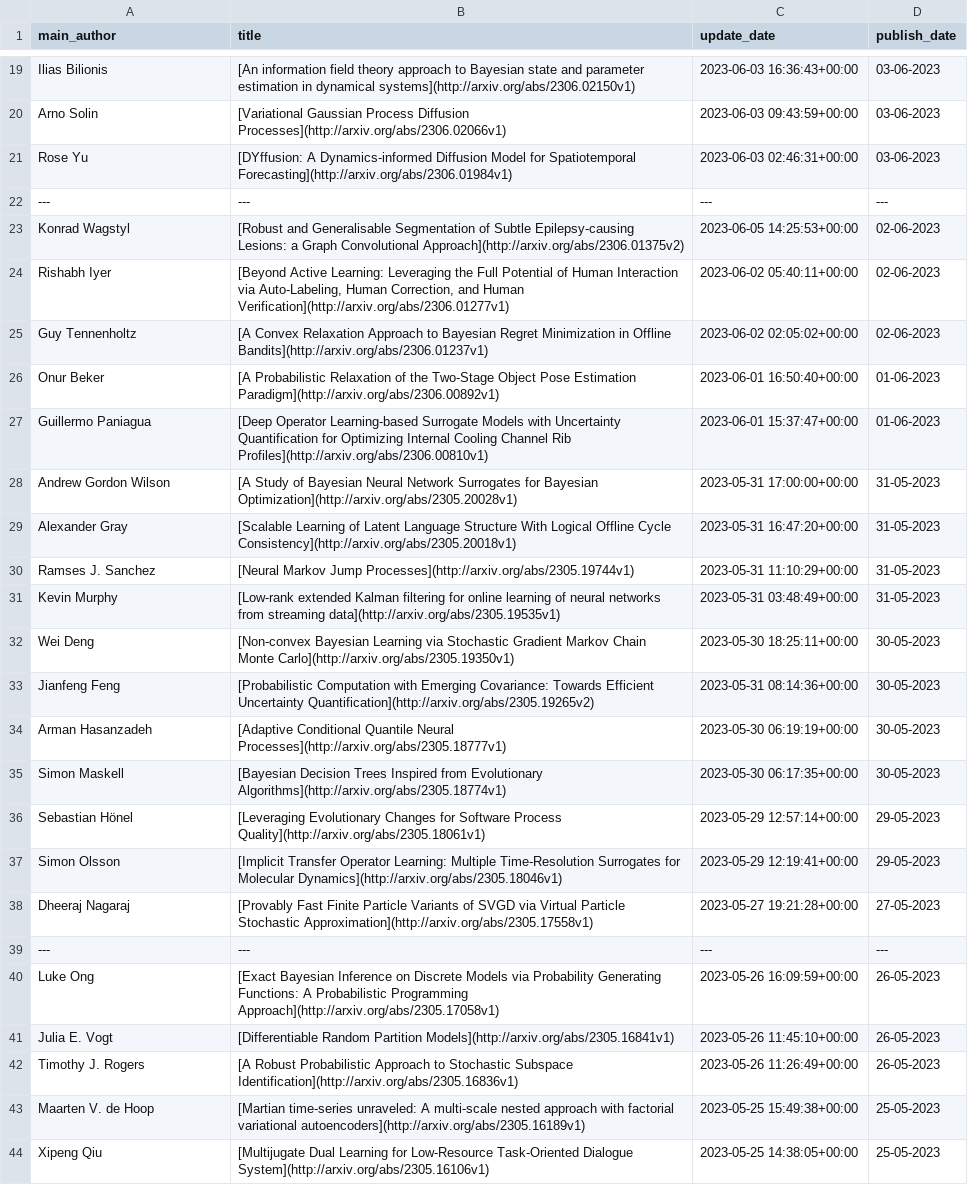
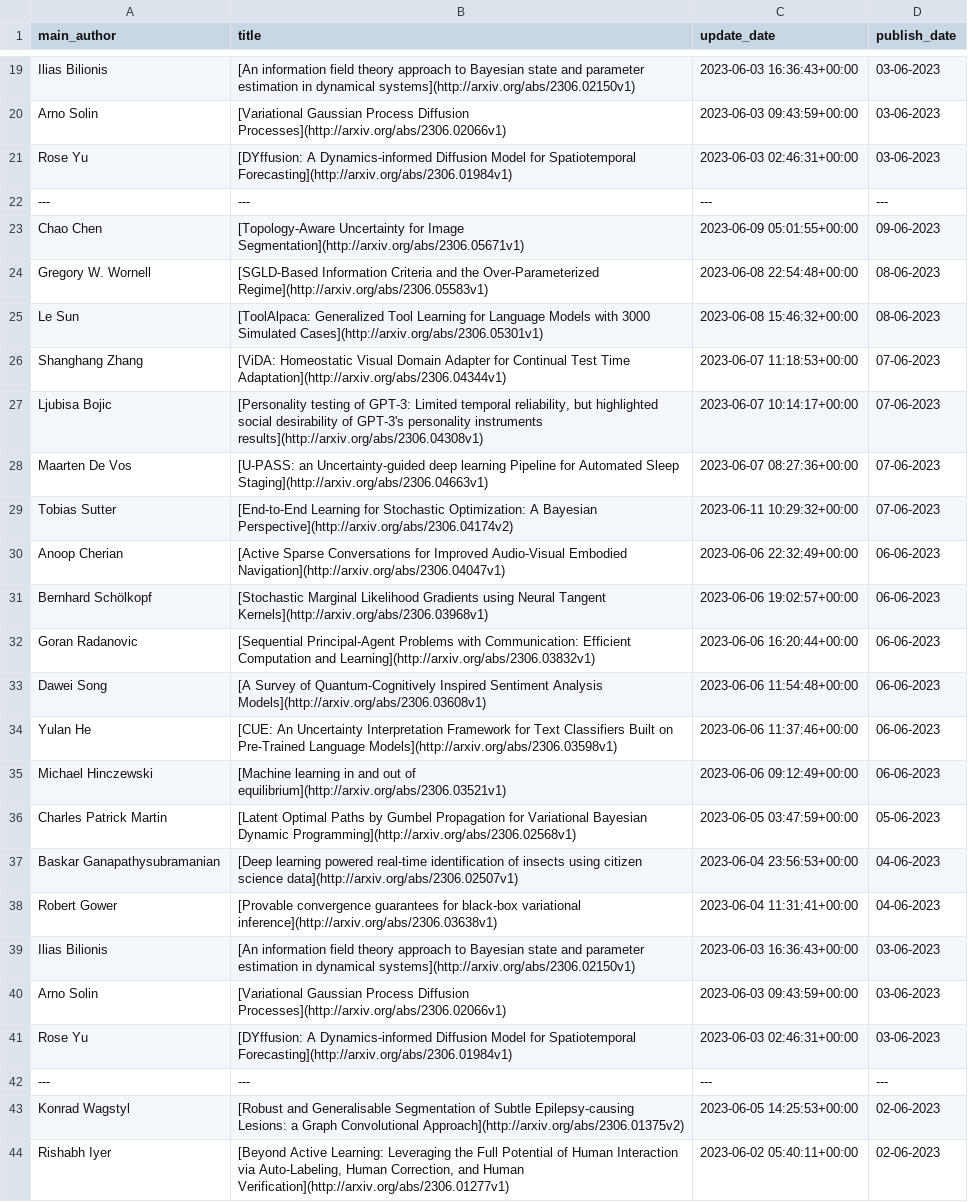
Before and after one commit to egstatsml/arxivsearch, a CSV file: mcmc/readme_df.csv, drawn as a sheet; only a part is shown, gaps mark what is left out; the shorter side is filled out with more unchanged rows.

```diff
--- a/mcmc/readme_df.csv
+++ b/mcmc/readme_df.csv
@@ -22,2 +22,22 @@ Rose Yu|[DYffusion: A Dynamics-informed Diffusion Model for Spatiotemporal   For
 ---|---|---|---
+Chao Chen|[Topology-Aware Uncertainty for Image Segmentation](http://arxiv.org/abs/2306.05671v1)|2023-06-09 05:01:55+00:00|09-06-2023
+Gregory W. Wornell|[SGLD-Based Information Criteria and the Over-Parameterized Regime](http://arxiv.org/abs/2306.05583v1)|2023-06-08 22:54:48+00:00|08-06-2023
+Le Sun|[ToolAlpaca: Generalized Tool Learning for Language Models with 3000   Simulated Cases](http://arxiv.org/abs/2306.05301v1)|2023-06-08 15:46:32+00:00|08-06-2023
+Shanghang Zhang|[ViDA: Homeostatic Visual Domain Adapter for Continual Test Time   Adaptation](http://arxiv.org/abs/2306.04344v1)|2023-06-07 11:18:53+00:00|07-06-2023
+Ljubisa Bojic|[Personality testing of GPT-3: Limited temporal reliability, but   highlighted social desirability of GPT-3's personality instruments results](http://arxiv.org/abs/2306.04308v1)|2023-06-07 10:14:17+00:00|07-06-2023
+Maarten De Vos|[U-PASS: an Uncertainty-guided deep learning Pipeline for Automated Sleep   Staging](http://arxiv.org/abs/2306.04663v1)|2023-06-07 08:27:36+00:00|07-06-2023
+Tobias Sutter|[End-to-End Learning for Stochastic Optimization: A Bayesian Perspective](http://arxiv.org/abs/2306.04174v2)|2023-06-11 10:29:32+00:00|07-06-2023
+Anoop Cherian|[Active Sparse Conversations for Improved Audio-Visual Embodied   Navigation](http://arxiv.org/abs/2306.04047v1)|2023-06-06 22:32:49+00:00|06-06-2023
+Bernhard Schölkopf|[Stochastic Marginal Likelihood Gradients using Neural Tangent Kernels](http://arxiv.org/abs/2306.03968v1)|2023-06-06 19:02:57+00:00|06-06-2023
+Goran Radanovic|[Sequential Principal-Agent Problems with Communication: Efficient   Computation and Learning](http://arxiv.org/abs/2306.03832v1)|2023-06-06 16:20:44+00:00|06-06-2023
+Dawei Song|[A Survey of Quantum-Cognitively Inspired Sentiment Analysis Models](http://arxiv.org/abs/2306.03608v1)|2023-06-06 11:54:48+00:00|06-06-2023
+Yulan He|[CUE: An Uncertainty Interpretation Framework for Text Classifiers Built   on Pre-Trained Language Models](http://arxiv.org/abs/2306.03598v1)|2023-06-06 11:37:46+00:00|06-06-2023
+Michael Hinczewski|[Machine learning in and out of equilibrium](http://arxiv.org/abs/2306.03521v1)|2023-06-06 09:12:49+00:00|06-06-2023
+Charles Patrick Martin|[Latent Optimal Paths by Gumbel Propagation for Variational Bayesian   Dynamic Programming](http://arxiv.org/abs/2306.02568v1)|2023-06-05 03:47:59+00:00|05-06-2023
+Baskar Ganapathysubramanian|[Deep learning powered real-time identification of insects using citizen   science data](http://arxiv.org/abs/2306.02507v1)|2023-06-04 23:56:53+00:00|04-06-2023
+Robert Gower|[Provable convergence guarantees for black-box variational inference](http://arxiv.org/abs/2306.03638v1)|2023-06-04 11:31:41+00:00|04-06-2023
+Ilias Bilionis|[An information field theory approach to Bayesian state and parameter   estimation in dynamical systems](http://arxiv.org/abs/2306.02150v1)|2023-06-03 16:36:43+00:00|03-06-2023
+Arno Solin|[Variational Gaussian Process Diffusion Processes](http://arxiv.org/abs/2306.02066v1)|2023-06-03 09:43:59+00:00|03-06-2023
+Rose Yu|[DYffusion: A Dynamics-informed Diffusion Model for Spatiotemporal   Forecasting](http://arxiv.org/abs/2306.01984v1)|2023-06-03 02:46:31+00:00|03-06-2023
+---|---|---|---
 Konrad Wagstyl|[Robust and Generalisable Segmentation of Subtle Epilepsy-causing   Lesions: a Graph Convolutional Approach](http://arxiv.org/abs/2306.01375v2)|2023-06-05 14:25:53+00:00|02-06-2023
```
Also changed, not shown: 5 other files.
